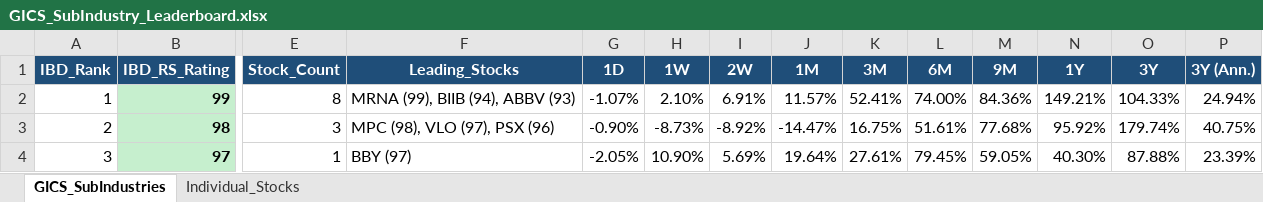
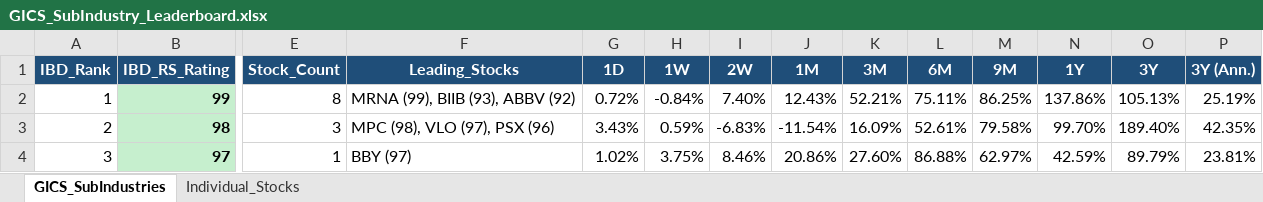
Before and after one commit to Jamesssurfer/GICS-Tracker, an Excel workbook: GICS_SubIndustry_Leaderboard.xlsx, sheet GICS_SubIndustries, drawn as a sheet; only a part is shown, gaps mark what is left out; values as stored, in another font and other column widths than the file's, no borders; the diff covers the shown part only; the diff names each change by its address in the sheet, - before the commit and + after, or states it on an @@ line.

```diff
--- a/GICS_SubIndustry_Leaderboard.xlsx (sheet GICS_SubIndustries)
+++ b/GICS_SubIndustry_Leaderboard.xlsx (sheet GICS_SubIndustries)
-F2 (Leading_Stocks): MRNA (99), BIIB (94), ABBV (93)
+F2 (Leading_Stocks): MRNA (99), BIIB (93), ABBV (92)
-G2 (1D): -1.07%
+G2 (1D): 0.72%
-H2 (1W): 2.10%
+H2 (1W): -0.84%
-I2 (2W): 6.91%
+I2 (2W): 7.40%
-J2 (1M): 11.57%
+J2 (1M): 12.43%
-K2 (3M): 52.41%
+K2 (3M): 52.21%
-L2 (6M): 74.00%
+L2 (6M): 75.11%
-M2 (9M): 84.36%
+M2 (9M): 86.25%
-N2 (1Y): 149.21%
+N2 (1Y): 137.86%
-O2 (3Y): 104.33%
+O2 (3Y): 105.13%
-P2 (3Y (Ann.)): 24.94%
+P2 (3Y (Ann.)): 25.19%
-G3 (1D): -0.90%
+G3 (1D): 3.43%
-H3 (1W): -8.73%
+H3 (1W): 0.59%
-I3 (2W): -8.92%
+I3 (2W): -6.83%
-J3 (1M): -14.47%
+J3 (1M): -11.54%
-K3 (3M): 16.75%
+K3 (3M): 16.09%
-L3 (6M): 51.61%
+L3 (6M): 52.61%
-M3 (9M): 77.68%
+M3 (9M): 79.58%
-N3 (1Y): 95.92%
+N3 (1Y): 99.70%
-O3 (3Y): 179.74%
+O3 (3Y): 189.40%
-P3 (3Y (Ann.)): 40.75%
+P3 (3Y (Ann.)): 42.35%
-G4 (1D): -2.05%
+G4 (1D): 1.02%
-H4 (1W): 10.90%
+H4 (1W): 3.75%
-I4 (2W): 5.69%
+I4 (2W): 8.46%
-J4 (1M): 19.64%
+J4 (1M): 20.86%
-K4 (3M): 27.61%
+K4 (3M): 27.60%
-L4 (6M): 79.45%
+L4 (6M): 86.88%
-M4 (9M): 59.05%
+M4 (9M): 62.97%
-N4 (1Y): 40.30%
+N4 (1Y): 42.59%
-O4 (3Y): 87.88%
+O4 (3Y): 89.79%
-P4 (3Y (Ann.)): 23.39%
+P4 (3Y (Ann.)): 23.81%
```
Also changed, not shown: 1652 edited cells elsewhere in this sheet, sheet Individual_Stocks.
